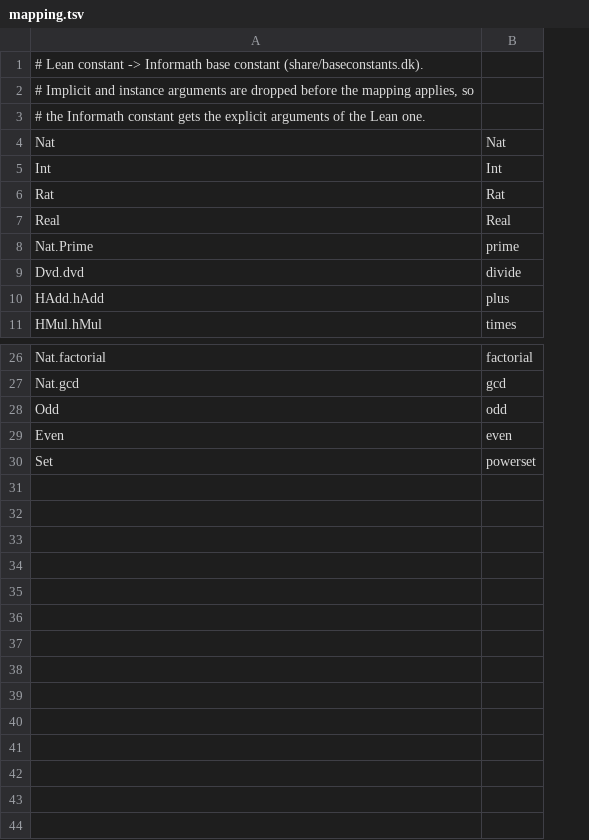
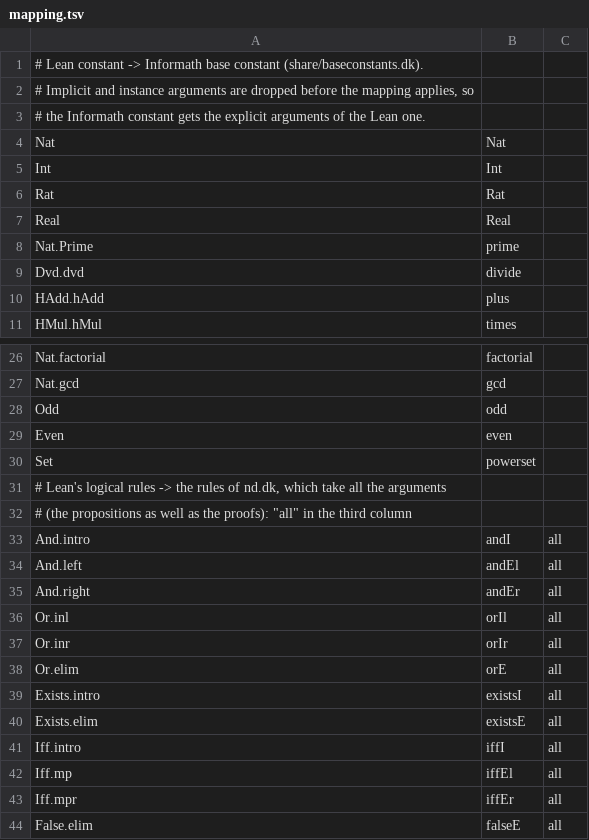
Before and after one commit to aarneranta/mathlib-informath, a TSV file: mapping.tsv, drawn as a sheet; only a part is shown, gaps mark what is left out; the diff names each change by its address in the sheet, - before the commit and + after, or states it on an @@ line.

```diff
--- a/mapping.tsv
+++ b/mapping.tsv
+column C, empty
+row 31: # Lean's logical rules -> the rules of nd.dk, which take all the arguments
+row 32: # (the propositions as well as the proofs): "all" in the third column
+row 33: And.intro | andI | all
+row 34: And.left | andEl | all
+row 35: And.right | andEr | all
+row 36: Or.inl | orIl | all
+row 37: Or.inr | orIr | all
+row 38: Or.elim | orE | all
+row 39: Exists.intro | existsI | all
+row 40: Exists.elim | existsE | all
+row 41: Iff.intro | iffI | all
+row 42: Iff.mp | iffEl | all
+row 43: Iff.mpr | iffEr | all
+row 44: False.elim | falseE | all
```
Also changed, not shown: 35 other files.
